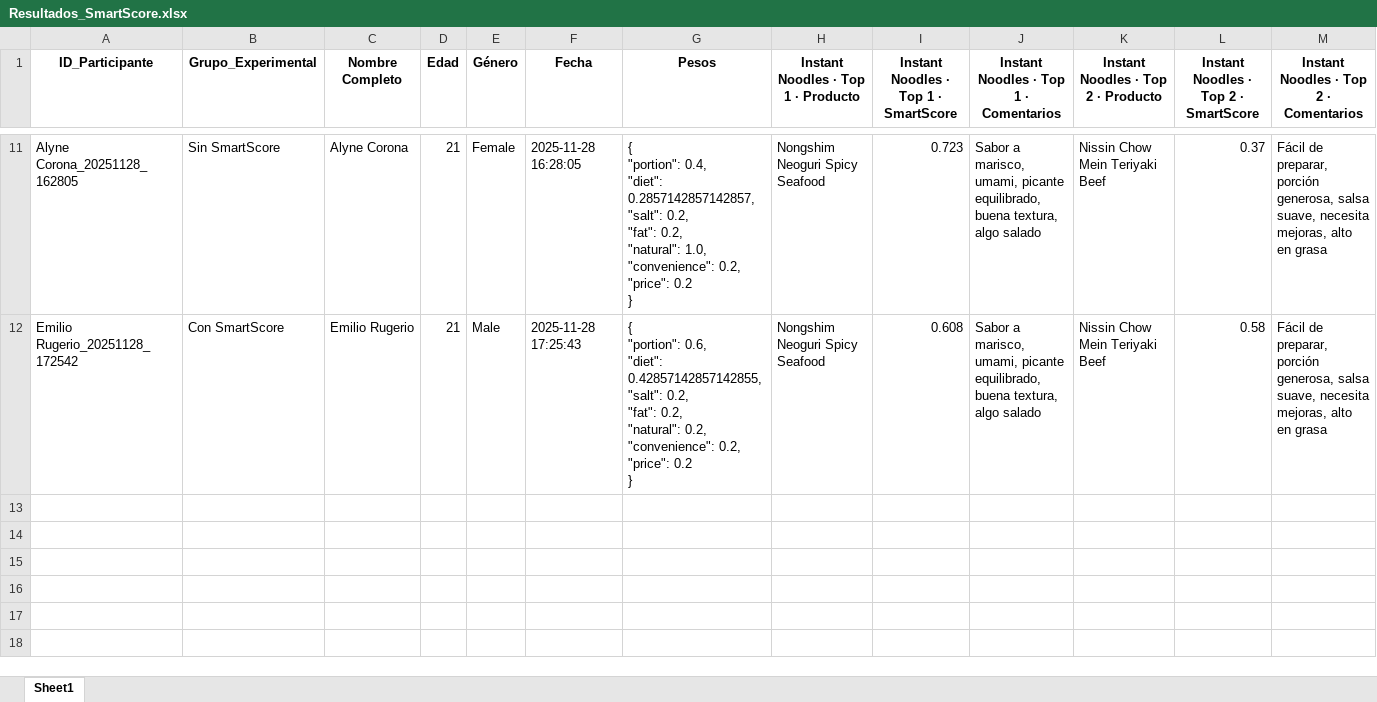
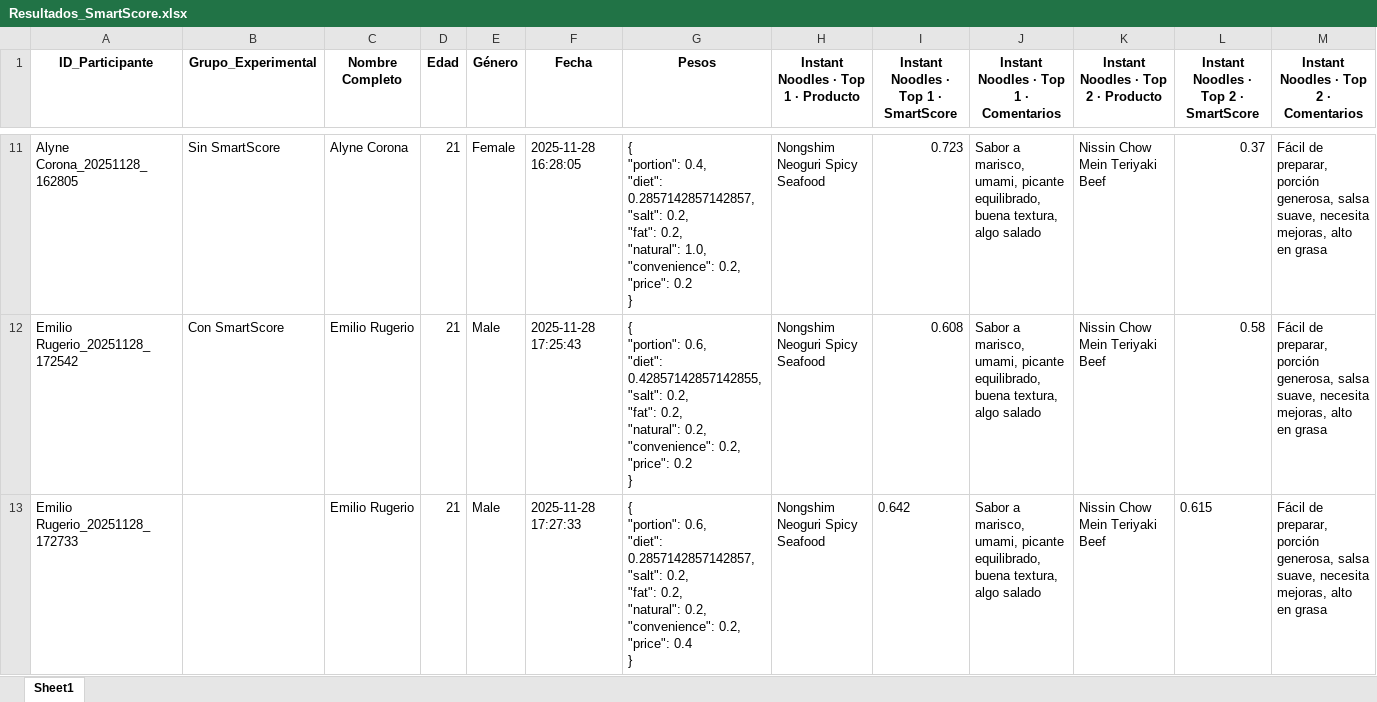
Before and after one commit to SChavavt/app_Estancia, an Excel workbook: Resultados_SmartScore.xlsx, sheet Sheet1, drawn as a sheet; only a part is shown, gaps mark what is left out; values as stored, in another font and other column widths than the file's, no borders; rows hold the shown columns only; ↵ is a line break in a cell; the diff names each change by its address in the sheet, - before the commit and + after, or states it on an @@ line.

Commit message:
Actualización SmartScore desde Streamlit (Emilio Rugerio)

```diff
--- a/Resultados_SmartScore.xlsx (sheet Sheet1)
+++ b/Resultados_SmartScore.xlsx (sheet Sheet1)
+row 13: Emilio Rugerio_20251128_172733 |  | Emilio Rugerio | 21 | Male | 2025-11-28 17:27:33 | { ↵ "portion": 0.6, ↵ "diet": 0.2857142857142857, ↵ "salt": 0.2, ↵ "fat": 0.2, ↵ "natural": 0.2, ↵ "convenience": 0.2, ↵ "price": 0.4 ↵ } | Nongshim Neoguri Spicy Seafood | 0.642 | Sabor a marisco, umami, picante equilibrado, buena textura, algo salado | Nissin Chow Mein Teriyaki Beef | 0.615 | Fácil de preparar, porción generosa, salsa suave, necesita mejoras, alto en grasa
```
